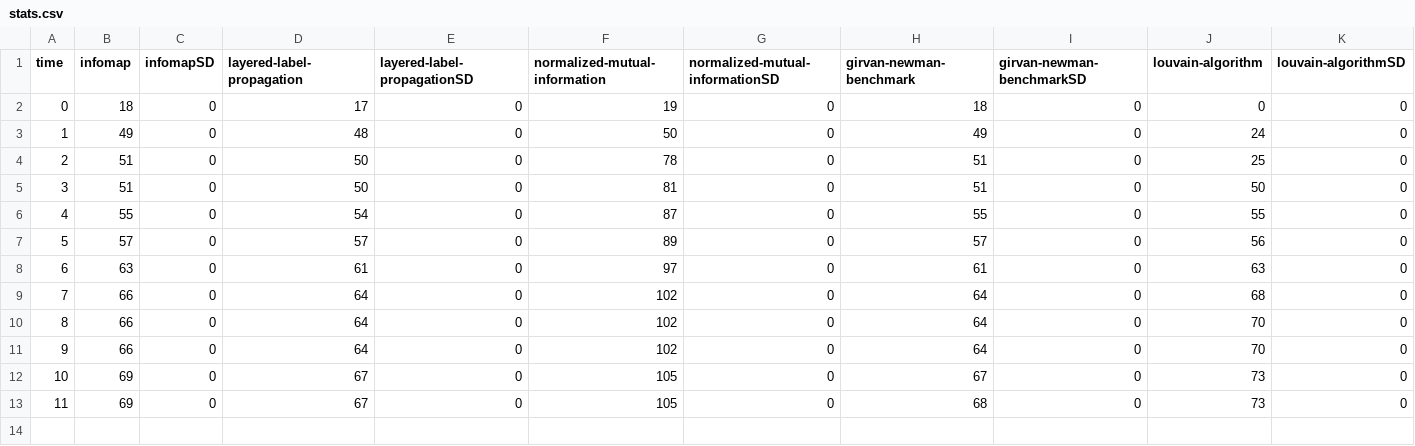
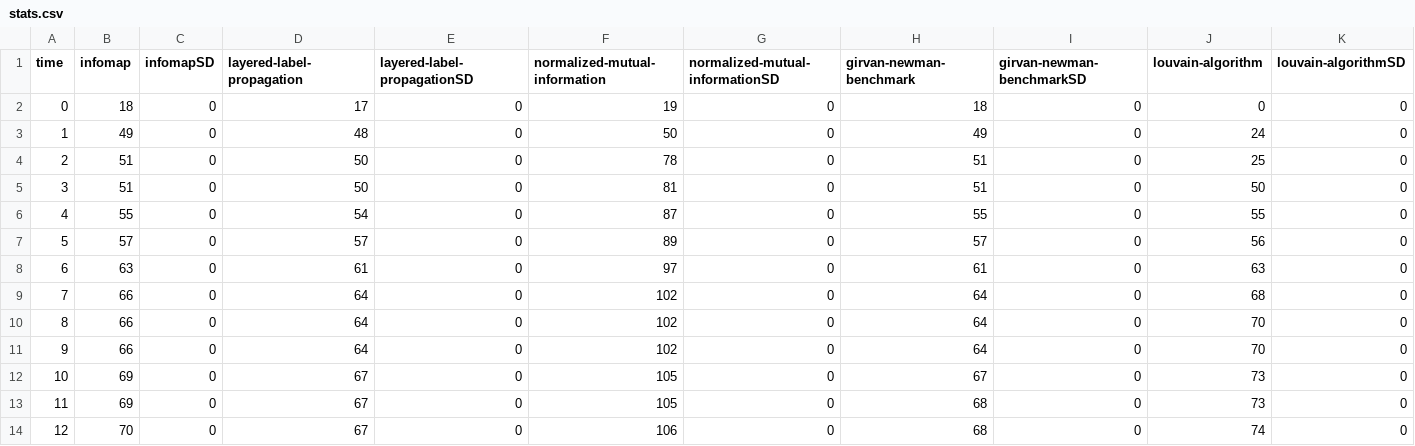
Before and after one commit to luisdrita/Thesis, a CSV file: website/benchmark_data/npm_stats/stats.csv, drawn as a sheet; only a part is shown; rows hold the shown columns only; the diff names each change by its address in the sheet, - before the commit and + after, or states it on an @@ line.

Commit message:
Website Interface Enhancement

```diff
--- a/website/benchmark_data/npm_stats/stats.csv
+++ b/website/benchmark_data/npm_stats/stats.csv
+row 14: 12 | 70 | 0 | 67 | 0 | 106 | 0 | 68 | 0 | 74 | 0
```
Also changed, not shown: 19 other files.
